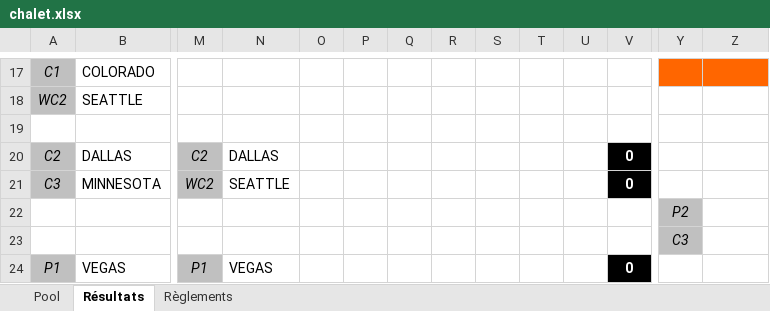
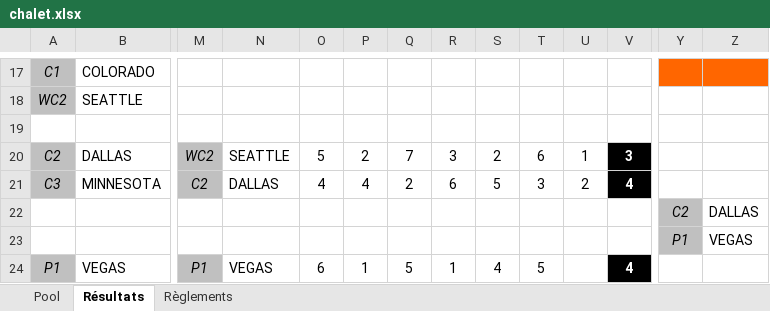
Before and after one commit to staker4/pool, an Excel workbook: chalet.xlsx, sheet Résultats, drawn as a sheet; only a part is shown, gaps mark what is left out; values as stored, in another font and other column widths than the file's, no borders; conditional formats not drawn; removed rows and columns are numbered as before the commit, all else as after; rows hold the shown columns only; the diff covers the shown part only; the diff names each change by its address in the sheet, - before the commit and + after, or states it on an @@ line.

```diff
--- a/chalet.xlsx (sheet Résultats)
+++ b/chalet.xlsx (sheet Résultats)
-M20: C2
+M20: WC2
-N20: DALLAS
+N20: SEATTLE
-O20: (empty)
+O20: 5
-P20: (empty)
+P20: 2
-Q20: (empty)
+Q20: 7
-R20: (empty)
+R20: 3
-S20: (empty)
+S20: 2
-T20: (empty)
+T20: 6
-U20: (empty)
+U20: 1
-V20: 0
+V20: 3
-M21: WC2
+M21: C2
-N21: SEATTLE
+N21: DALLAS
-O21: (empty)
+O21: 4
-P21: (empty)
+P21: 4
-Q21: (empty)
+Q21: 2
-R21: (empty)
+R21: 6
-S21: (empty)
+S21: 5
-T21: (empty)
+T21: 3
-U21: (empty)
+U21: 2
-V21: 0
+V21: 4
-row 22:  |  |  |  |  |  |  |  |  |  |  |  | P2
-row 23:  |  |  |  |  |  |  |  |  |  |  |  | C3
+row 22:  |  |  |  |  |  |  |  |  |  |  |  | C2 | DALLAS
+row 23:  |  |  |  |  |  |  |  |  |  |  |  | P1 | VEGAS
-O24: (empty)
+O24: 6
-P24: (empty)
+P24: 1
-Q24: (empty)
+Q24: 5
-R24: (empty)
+R24: 1
-S24: (empty)
+S24: 4
-T24: (empty)
+T24: 5
-V24: 0
+V24: 4
```
Also changed, not shown: 2 added rows, 2 removed rows and 35 edited cells elsewhere in this sheet, sheet Pool, hidden cells, 2 other files.
